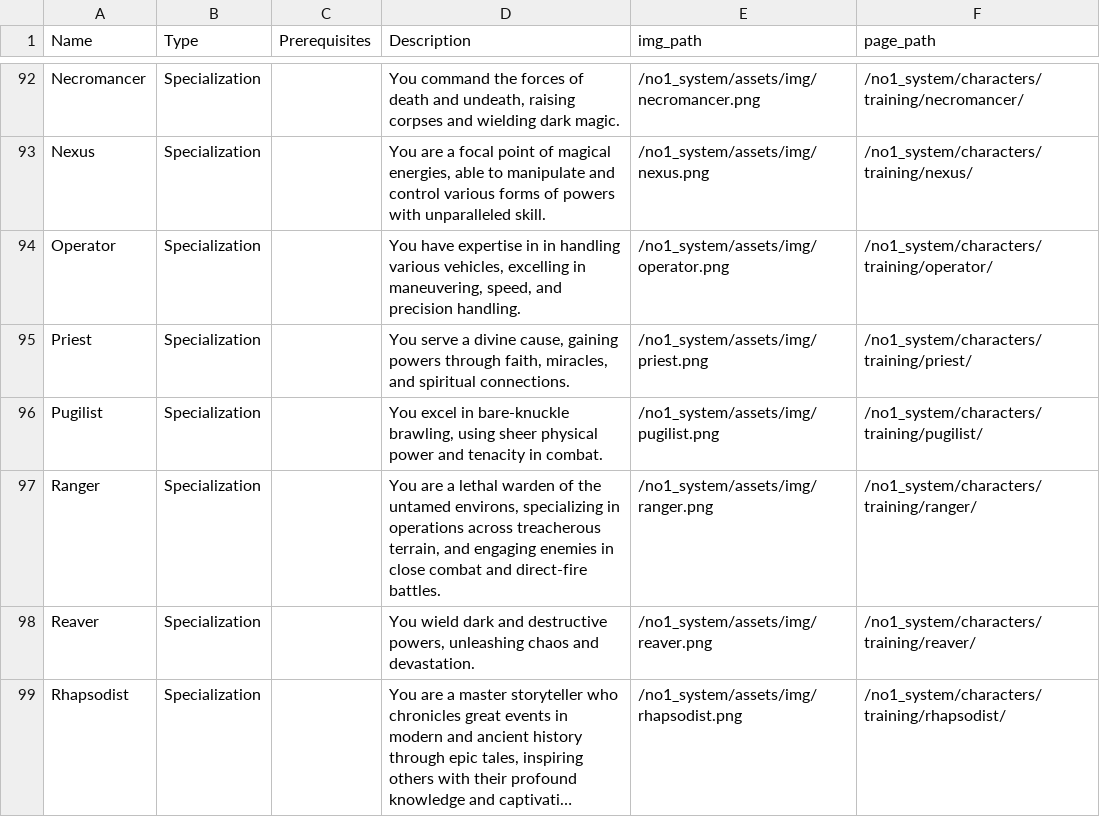
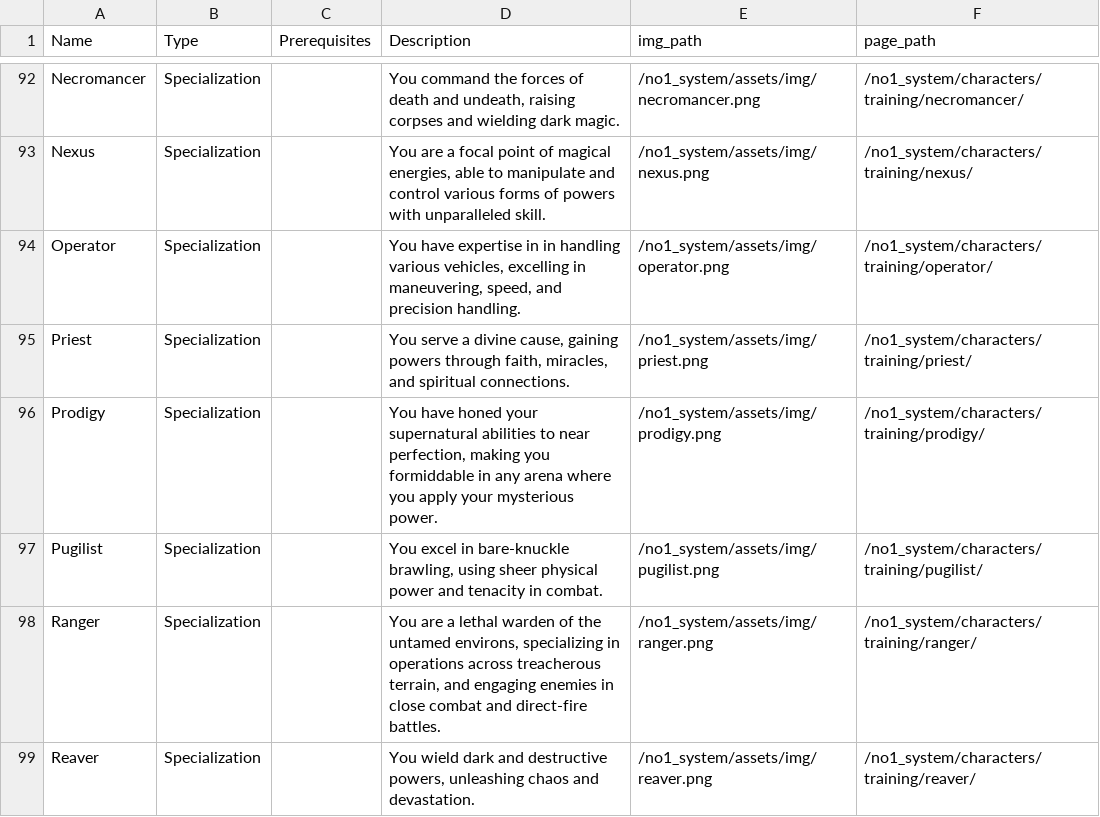
Before and after one commit to donalharrison/no1_system, a CSV file: docs/_data/training.csv, drawn as a sheet; only a part is shown, gaps mark what is left out; the shorter side is filled out with more unchanged rows; long unchanged cells end in ….

Commit message:
aberrant and prodigy

```diff
--- a/docs/_data/training.csv
+++ b/docs/_data/training.csv
@@ -95,2 +95,3 @@ Operator,Specialization,,"You have expertise in in handling various vehicles, ex
 Priest,Specialization,,"You serve a divine cause, gaining powers through faith, miracles, and spiritual connections.",/no1_system/assets/img/priest.png,/no1_system/characters/training/priest/
+Prodigy,Specialization,,"You have honed your supernatural abilities to near perfection, making you formiddable in any arena where you apply your mysterious power.",/no1_system/assets/img/prodigy.png,/no1_system/characters/training/prodigy/
 Pugilist,Specialization,,"You excel in bare-knuckle brawling, using sheer physical power and tenacity in combat.",/no1_system/assets/img/pugilist.png,/no1_system/characters/training/pugilist/
```
Also changed, not shown: 4 other files.
